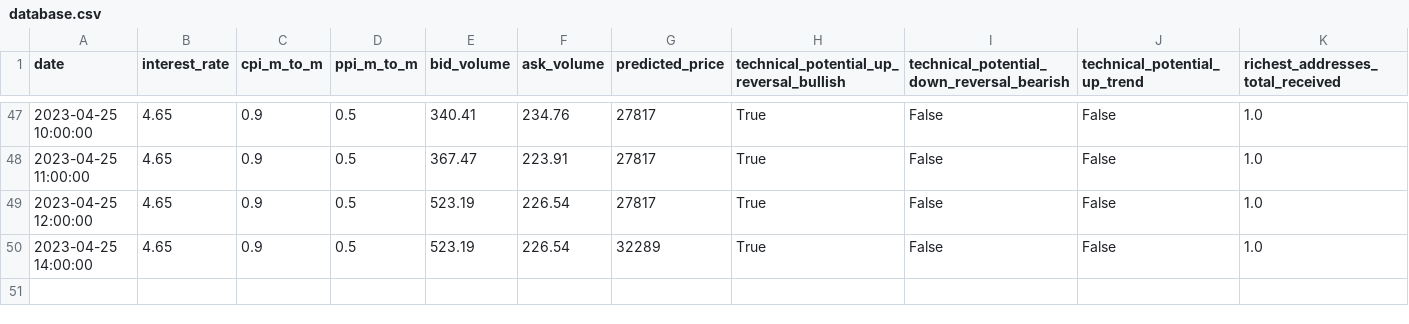
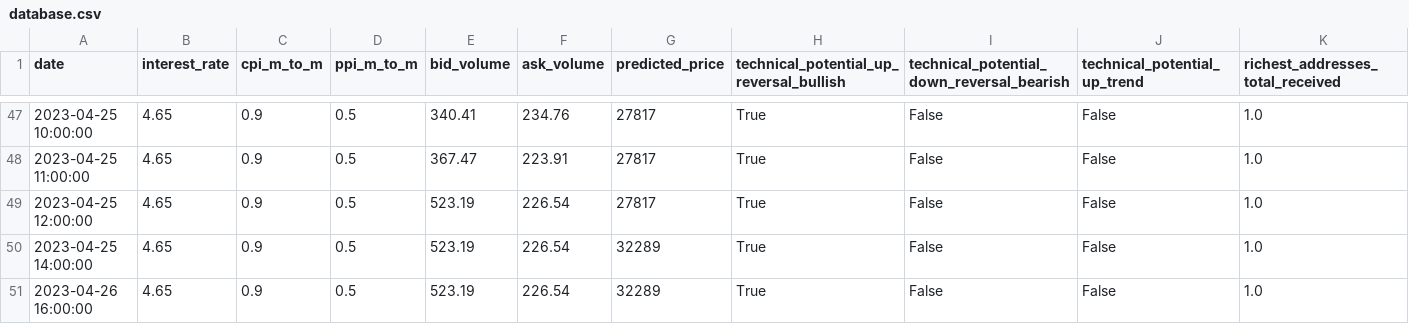
Before and after one commit to williamnordberg/adam_trader, a CSV file: data/database.csv, drawn as a sheet; only a part is shown, gaps mark what is left out; rows hold the shown columns only; the diff names each change by its address in the sheet, - before the commit and + after, or states it on an @@ line.

```diff
--- a/data/database.csv
+++ b/data/database.csv
+row 51: 2023-04-26 16:00:00 | 4.65 | 0.9 | 0.5 | 523.19 | 226.54 | 32289 | True | False | False | 1.0
```
Also changed, not shown: data/latest_info_saved.csv, data/main_dataset.csv, 7 other files.
